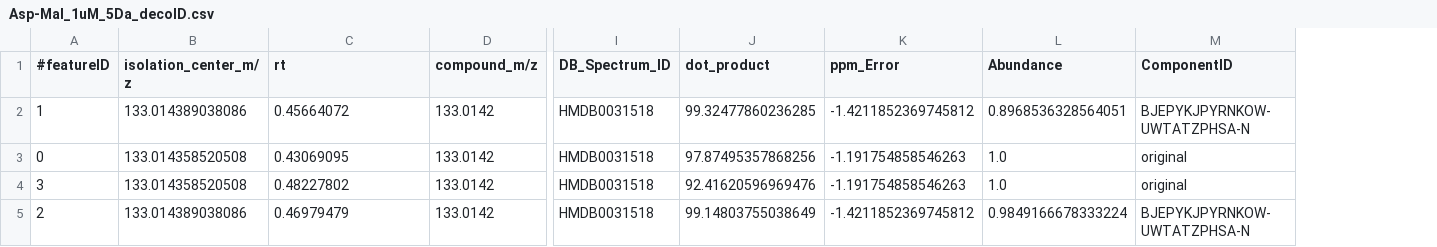
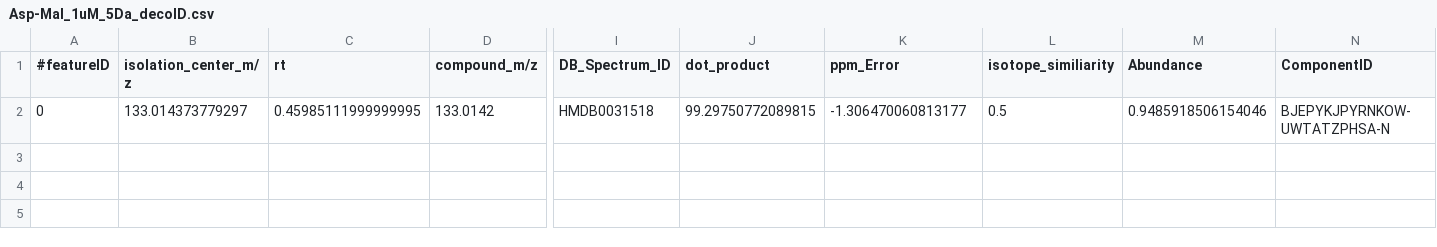
Before and after one commit to pattilab/DecoID, a CSV file: exampleData/Asp-Mal_1uM_5Da_decoID.csv, drawn as a sheet; only a part is shown, gaps mark what is left out; removed rows and columns are numbered as before the commit, all else as after; rows hold the shown columns only; the diff names each change by its address in the sheet, - before the commit and + after, or states it on an @@ line.

```diff
--- a/exampleData/Asp-Mal_1uM_5Da_decoID.csv
+++ b/exampleData/Asp-Mal_1uM_5Da_decoID.csv
+column L (isotope_similiarity), row 2: 0.5
-row 2: 1 | 133.014389038086 | 0.45664072 | 133.0142 | HMDB0031518 | 99.32477860236285 | -1.4211852369745812 | 0.8968536328564051 | BJEPYKJPYRNKOW-UWTATZPHSA-N
-B2 (isolation_center_m/z): 133.014358520508
+B2 (isolation_center_m/z): 133.014373779297
-C2 (rt): 0.43069095
+C2 (rt): 0.45985111999999995
-J2 (dot_product): 97.87495357868256
+J2 (dot_product): 99.29750772089815
-K2 (ppm_Error): -1.191754858546263
+K2 (ppm_Error): -1.306470060813177
-M2 (Abundance): 1.0
+M2 (Abundance): 0.9485918506154046
-N2 (ComponentID): original
+N2 (ComponentID): BJEPYKJPYRNKOW-UWTATZPHSA-N
-row 4: 3 | 133.014358520508 | 0.48227802 | 133.0142 | HMDB0031518 | 92.41620596969476 | -1.191754858546263 | 1.0 | original
-row 5: 2 | 133.014389038086 | 0.46979479 | 133.0142 | HMDB0031518 | 99.14803755038649 | -1.4211852369745812 | 0.9849166678333224 | BJEPYKJPYRNKOW-UWTATZPHSA-N
```
Also changed, not shown: exampleData/Asp-Mal_1uM_5Da_scanInfo.csv, exampleData/IROA_P1-6_DIA_test_pos1_combined_decoID.csv, 7 other files.
